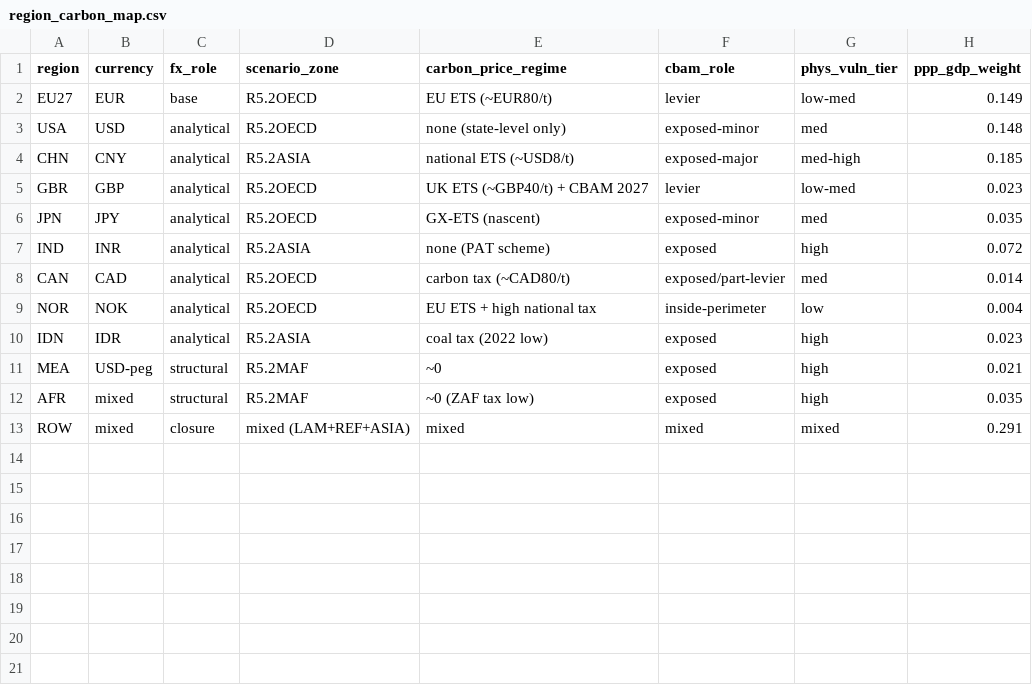
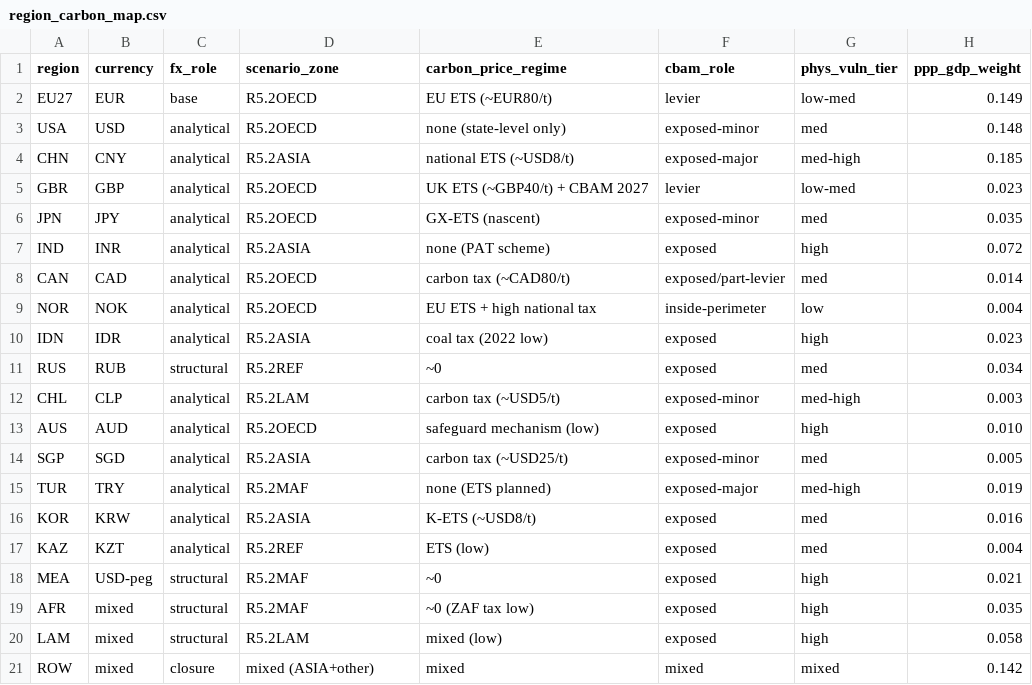
Before and after one commit to liuzs00/Multi-regional-BKMN-model, a CSV file: DATA_20R/region_carbon_map.csv (was DATA_12R/region_carbon_map.csv), drawn as a sheet.

```diff
--- a/DATA_12R/region_carbon_map.csv
+++ b/DATA_20R/region_carbon_map.csv
@@ -10,4 +10,12 @@ NOR,NOK,analytical,R5.2OECD,EU ETS + high national tax,inside-perimeter,low,0.00
 IDN,IDR,analytical,R5.2ASIA,coal tax (2022 low),exposed,high,0.023
+RUS,RUB,structural,R5.2REF,~0,exposed,med,0.034
+CHL,CLP,analytical,R5.2LAM,carbon tax (~USD5/t),exposed-minor,med-high,0.003
+AUS,AUD,analytical,R5.2OECD,safeguard mechanism (low),exposed,high,0.010
+SGP,SGD,analytical,R5.2ASIA,carbon tax (~USD25/t),exposed-minor,med,0.005
+TUR,TRY,analytical,R5.2MAF,none (ETS planned),exposed-major,med-high,0.019
+KOR,KRW,analytical,R5.2ASIA,K-ETS (~USD8/t),exposed,med,0.016
+KAZ,KZT,analytical,R5.2REF,ETS (low),exposed,med,0.004
 MEA,USD-peg,structural,R5.2MAF,~0,exposed,high,0.021
 AFR,mixed,structural,R5.2MAF,~0 (ZAF tax low),exposed,high,0.035
-ROW,mixed,closure,mixed (LAM+REF+ASIA),mixed,mixed,mixed,0.291
+LAM,mixed,structural,R5.2LAM,mixed (low),exposed,high,0.058
+ROW,mixed,closure,mixed (ASIA+other),mixed,mixed,mixed,0.142
```
Also changed, not shown: DATA_20R/region_mapping.csv, out_gva_shock_by_region_phi.csv, 27 other files.
